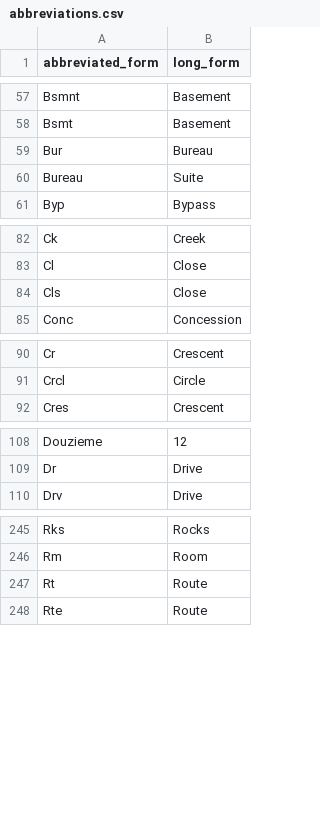
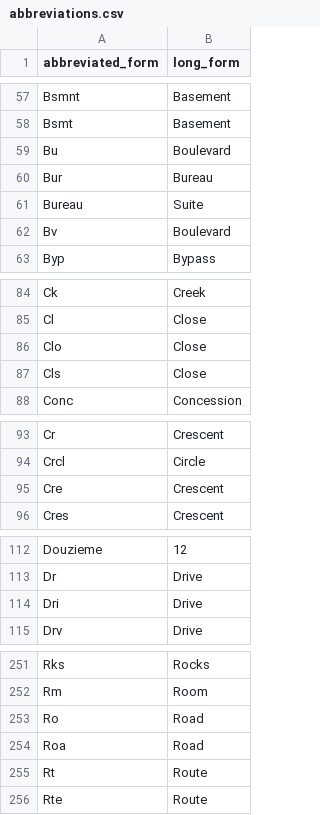
Before and after one commit to bcgov/ols-geocoder, a CSV file: config/bc/abbreviations.csv, drawn as a sheet; only a part is shown, gaps mark what is left out; the diff covers the shown part only.

Commit message:
Update abbreviations.csv

```diff
--- a/config/bc/abbreviations.csv
+++ b/config/bc/abbreviations.csv
@@ -58,4 +58,6 @@ Bsmnt,Basement
 Bsmt,Basement
+Bu,Boulevard
 Bur,Bureau
 Bureau,Suite
+Bv,Boulevard
 Byp,Bypass
@@ -83,2 +85,3 @@ Ck,Creek
 Cl,Close
+Clo,Close
 Cls,Close
@@ -91,2 +94,3 @@ Cr,Crescent
 Crcl,Circle
+Cre,Crescent
 Cres,Crescent
@@ -109,2 +113,3 @@ Douzieme,12
 Dr,Drive
+Dri,Drive
 Drv,Drive
@@ -246,2 +252,4 @@ Rks,Rocks
 Rm,Room
+Ro,Road
+Roa,Road
 Rt,Route
```
Also changed, not shown: 2 added rows elsewhere in this file.
